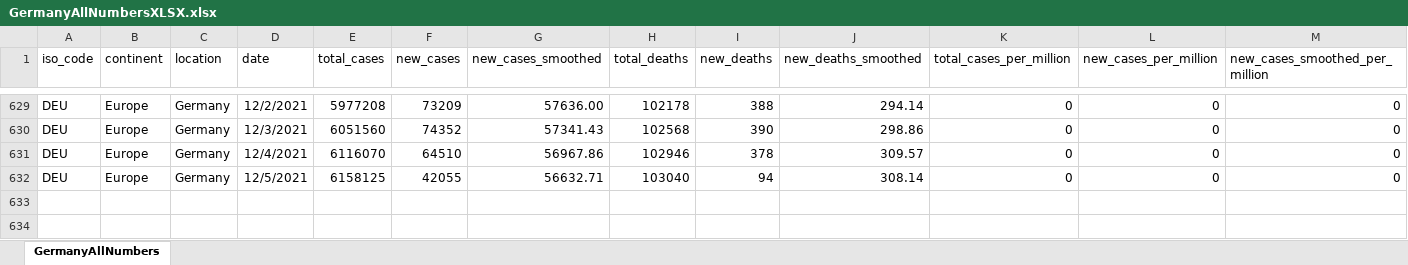
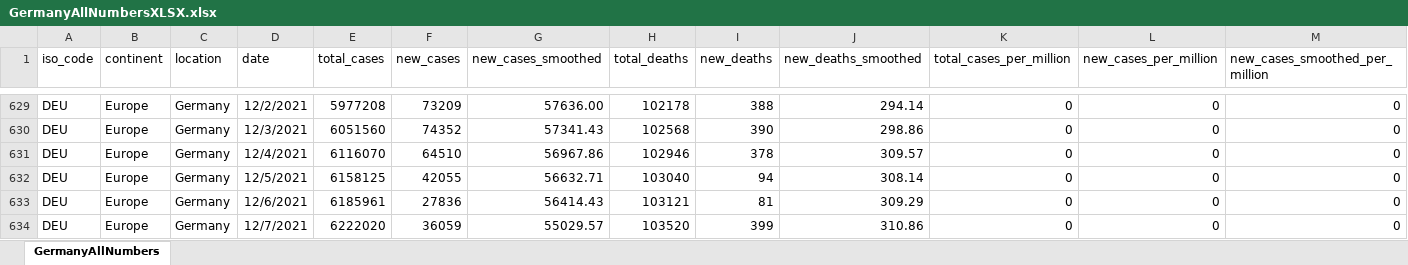
Before and after one commit to nyyubio/First_Website, an Excel workbook: public/data/GermanyAllNumbersXLSX.xlsx, sheet GermanyAllNumbers, drawn as a sheet; only a part is shown, gaps mark what is left out; values as stored, in another font and other column widths than the file's, no borders; rows hold the shown columns only; the diff names each change by its address in the sheet, - before the commit and + after, or states it on an @@ line.

Commit message:
December 7, 2021 update
Updated German states and country data.

```diff
--- a/public/data/GermanyAllNumbersXLSX.xlsx (sheet GermanyAllNumbers)
+++ b/public/data/GermanyAllNumbersXLSX.xlsx (sheet GermanyAllNumbers)
+row 633: DEU | Europe | Germany | 12/6/2021 | 6185961 | 27836 | 56414.43 | 103121 | 81 | 309.29 | 0 | 0 | 0
+row 634: DEU | Europe | Germany | 12/7/2021 | 6222020 | 36059 | 55029.57 | 103520 | 399 | 310.86 | 0 | 0 | 0
```
Also changed, not shown: static/data/GermanyAllNumbersXLSX.xlsx, 58 other files.
